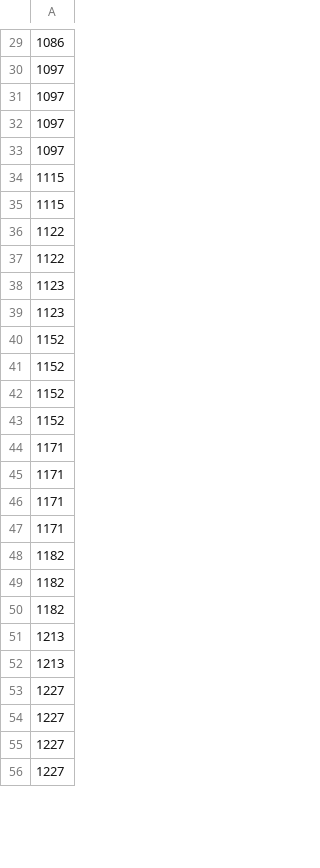
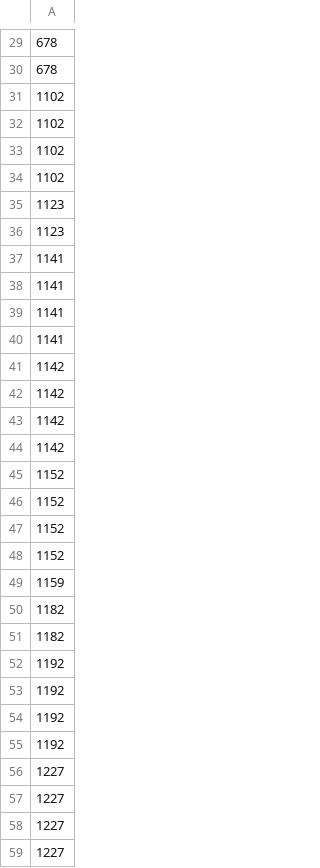
Before and after one commit to cha7ura/kaggle-pokemon-tcg, a CSV file: autoresearch/decks/field/f19.csv, drawn as a sheet; only a part is shown, gaps mark what is left out; the diff covers the shown part only.

```diff
--- a/autoresearch/decks/field/f19.csv
+++ b/autoresearch/decks/field/f19.csv
@@ -29,12 +29,17 @@
-1086
-1097
-1097
-1097
-1097
-1115
-1115
-1122
-1122
+678
+678
+1102
+1102
+1102
+1102
 1123
 1123
+1141
+1141
+1141
+1141
+1142
+1142
+1142
+1142
 1152
@@ -43,11 +48,9 @@
 1152
-1171
-1171
-1171
-1171
+1159
 1182
 1182
-1182
-1213
-1213
+1192
+1192
+1192
+1192
 1227
```
Also changed, not shown: 3 removed rows and 29 edited cells elsewhere in this file, autoresearch/decks/field/f04.csv, autoresearch/decks/field/f06.csv, 17 other files.
